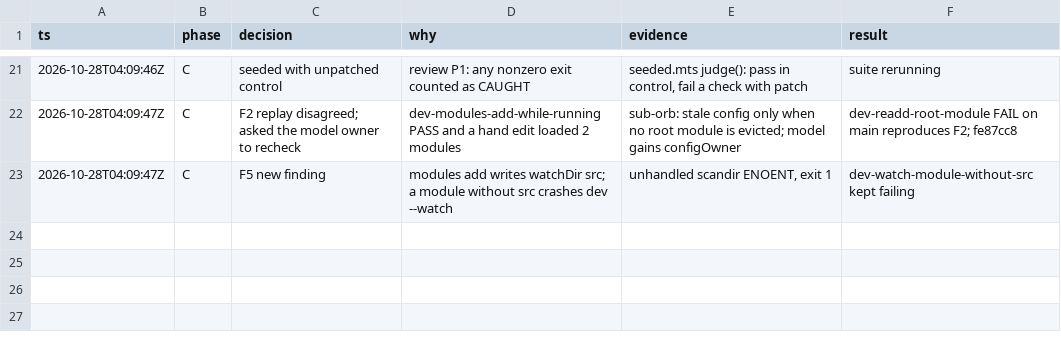
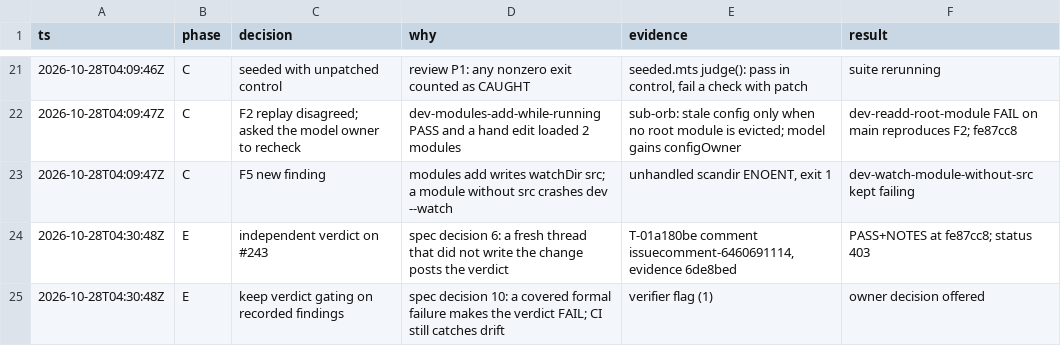
Before and after one commit to AntelopeJS/antelopejs, a TSV file: pr-243/decision-trail.tsv, drawn as a sheet; only a part is shown, gaps mark what is left out.

Commit message:
verify: final decision trail for #243

```diff
--- a/pr-243/decision-trail.tsv
+++ b/pr-243/decision-trail.tsv
@@ -23 +23,3 @@ ts	phase	decision	why	evidence	result
 2026-10-28T04:09:47Z	C	F5 new finding	modules add writes watchDir src; a module without src crashes dev --watch	unhandled scandir ENOENT, exit 1	dev-watch-module-without-src kept failing
+2026-10-28T04:30:48Z	E	independent verdict on #243	spec decision 6: a fresh thread that did not write the change posts the verdict	T-01a180be comment issuecomment-6460691114, evidence 6de8bed	PASS+NOTES at fe87cc8; status 403
+2026-10-28T04:30:48Z	E	keep verdict gating on recorded findings	spec decision 10: a covered formal failure makes the verdict FAIL; CI still catches drift	verifier flag (1)	owner decision offered
```
